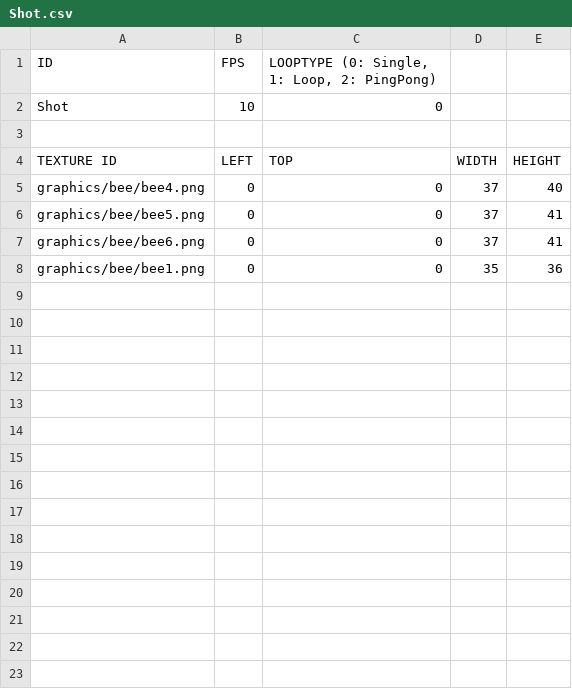
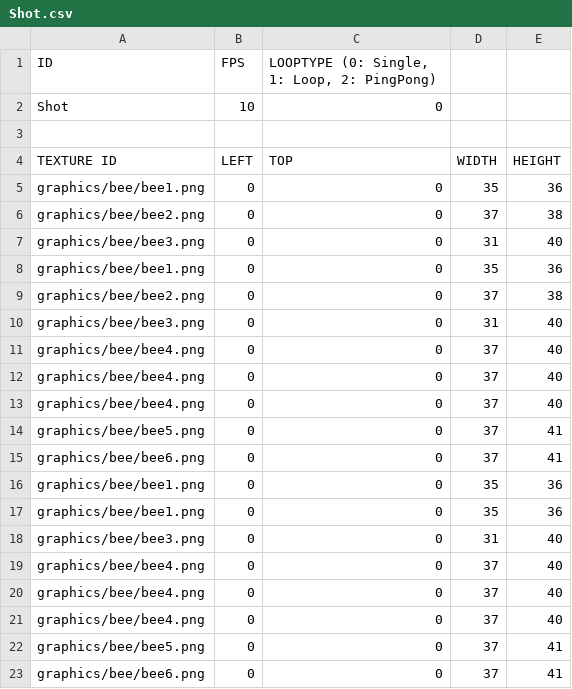
Before and after one commit to somersolt/MegaMan, a CSV file: MegamanX Bin/animations/bee/Shot.csv, drawn as a sheet; only a part is shown; the shorter side is filled out with more unchanged rows; the diff covers the shown part only; the diff names each change by its address in the sheet, - before the commit and + after, or states it on an @@ line.

```diff
--- a/MegamanX Bin/animations/bee/Shot.csv
+++ b/MegamanX Bin/animations/bee/Shot.csv
+row 5: graphics/bee/bee1.png | 0 | 0 | 35 | 36
+row 6: graphics/bee/bee2.png | 0 | 0 | 37 | 38
+row 7: graphics/bee/bee3.png | 0 | 0 | 31 | 40
+row 8: graphics/bee/bee1.png | 0 | 0 | 35 | 36
+row 9: graphics/bee/bee2.png | 0 | 0 | 37 | 38
+row 10: graphics/bee/bee3.png | 0 | 0 | 31 | 40
+row 11: graphics/bee/bee4.png | 0 | 0 | 37 | 40
+row 12: graphics/bee/bee4.png | 0 | 0 | 37 | 40
+row 16: graphics/bee/bee1.png | 0 | 0 | 35 | 36
+row 17: graphics/bee/bee1.png | 0 | 0 | 35 | 36
+row 18: graphics/bee/bee3.png | 0 | 0 | 31 | 40
+row 19: graphics/bee/bee4.png | 0 | 0 | 37 | 40
+row 20: graphics/bee/bee4.png | 0 | 0 | 37 | 40
+row 21: graphics/bee/bee4.png | 0 | 0 | 37 | 40
+row 22: graphics/bee/bee5.png | 0 | 0 | 37 | 41
+row 23: graphics/bee/bee6.png | 0 | 0 | 37 | 41
```
Also changed, not shown: 9 added rows elsewhere in this file, MegamanX Bin/animations/bee/Boom.csv, 41 other files.
